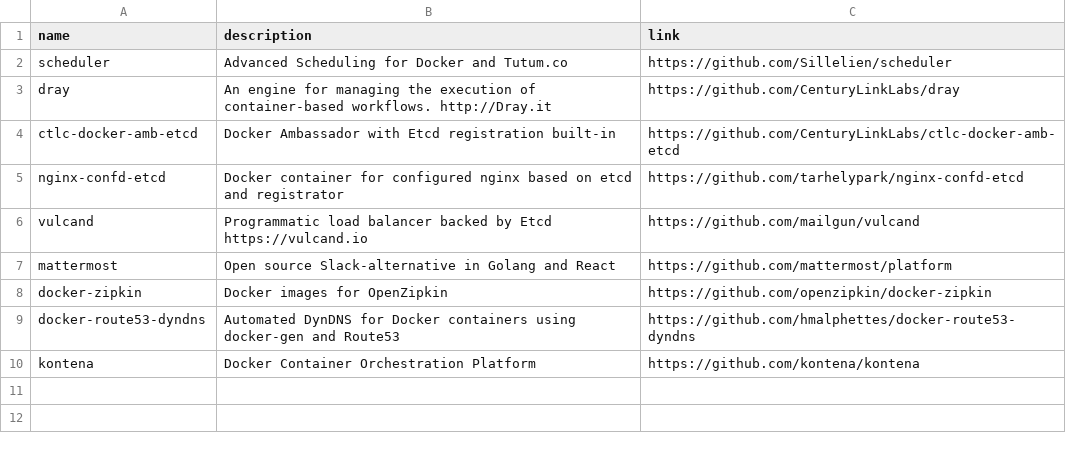
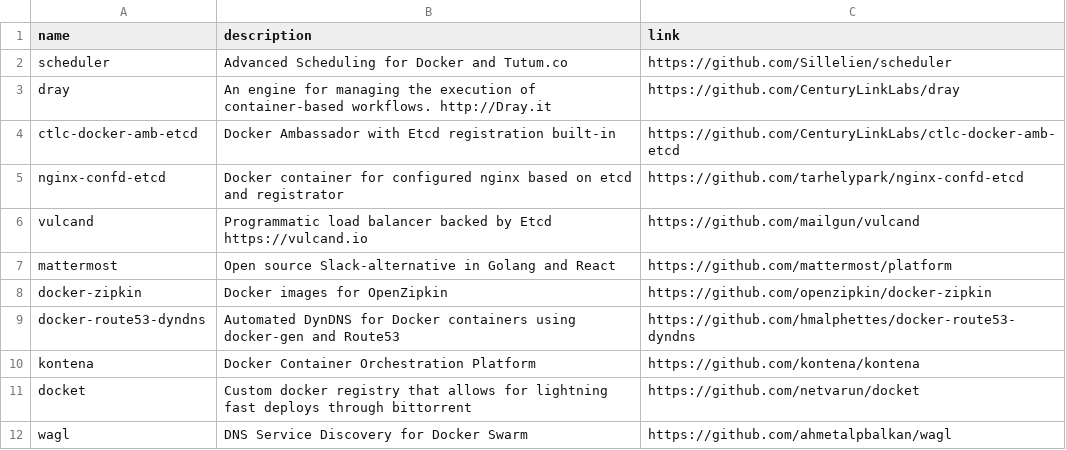
Before and after one commit to gregory/jouets, a CSV file: docker.csv, drawn as a sheet.

Commit message:
Update docker.csv

```diff
--- a/docker.csv
+++ b/docker.csv
@@ -10 +10,3 @@ docker-route53-dyndns, Automated DynDNS for Docker containers using docker-gen a
 kontena, Docker Container Orchestration Platform, https://github.com/kontena/kontena
+docket, Custom docker registry that allows for lightning fast deploys through bittorrent ,https://github.com/netvarun/docket
+wagl, DNS Service Discovery for Docker Swarm, https://github.com/ahmetalpbalkan/wagl
```
